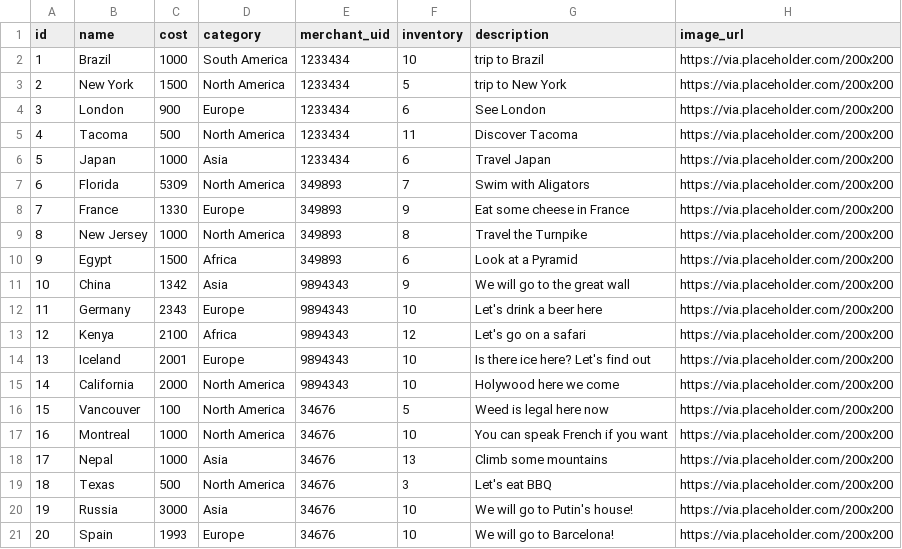
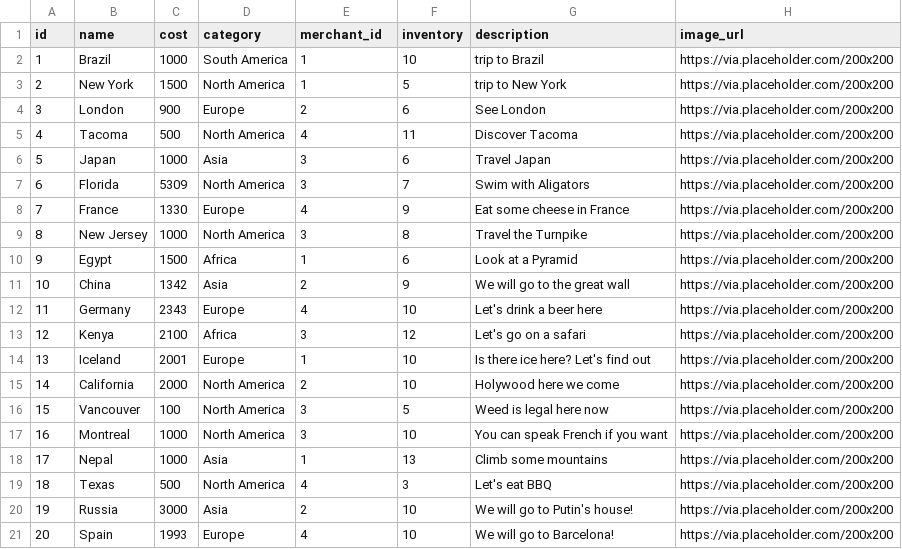
Before and after one commit to Ada-C10/betsy, a CSV file: db/seed_data/product.csv, drawn as a sheet.

```diff
--- a/db/seed_data/product.csv
+++ b/db/seed_data/product.csv
@@ -1,21 +1,21 @@
-id,name,cost,category,merchant_uid,inventory,description,image_url
-1,Brazil,1000,South America,1233434,10,trip to Brazil,https://via.placeholder.com/200x200
-2,New York,1500,North America,1233434,5,trip to New York,https://via.placeholder.com/200x200
-3,London,900,Europe,1233434,6,See London,https://via.placeholder.com/200x200
-4,Tacoma,500,North America,1233434,11,Discover Tacoma,https://via.placeholder.com/200x200
-5,Japan,1000,Asia,1233434,6,Travel Japan,https://via.placeholder.com/200x200
-6,Florida,5309,North America,349893,7,Swim with Aligators,https://via.placeholder.com/200x200
-7,France,1330,Europe,349893,9,Eat some cheese in France,https://via.placeholder.com/200x200
-8,New Jersey,1000,North America,349893,8,Travel the Turnpike,https://via.placeholder.com/200x200
-9,Egypt,1500,Africa,349893,6,Look at a Pyramid,https://via.placeholder.com/200x200
-10,China,1342,Asia,9894343,9,We will go to the great wall,https://via.placeholder.com/200x200
-11,Germany,2343,Europe,9894343,10,Let's drink a beer here,https://via.placeholder.com/200x200
-12,Kenya,2100,Africa,9894343,12,Let's go on a safari,https://via.placeholder.com/200x200
-13,Iceland,2001,Europe,9894343,10,Is there ice here? Let's find out,https://via.placeholder.com/200x200
-14,California,2000,North America,9894343,10,Holywood here we come,https://via.placeholder.com/200x200
-15,Vancouver,100,North America,34676,5,Weed is legal here now,https://via.placeholder.com/200x200
-16,Montreal,1000,North America,34676,10,You can speak French if you want,https://via.placeholder.com/200x200
-17,Nepal,1000,Asia,34676,13,Climb some mountains,https://via.placeholder.com/200x200
-18,Texas,500,North America,34676,3,Let's eat BBQ,https://via.placeholder.com/200x200
-19,Russia,3000,Asia,34676,10,We will go to Putin's house!,https://via.placeholder.com/200x200
-20,Spain,1993,Europe,34676,10,We will go to Barcelona!,https://via.placeholder.com/200x200
+id,name,cost,category,merchant_id,inventory,description,image_url
+1,Brazil,1000,South America,1,10,trip to Brazil,https://via.placeholder.com/200x200
+2,New York,1500,North America,1,5,trip to New York,https://via.placeholder.com/200x200
+3,London,900,Europe,2,6,See London,https://via.placeholder.com/200x200
+4,Tacoma,500,North America,4,11,Discover Tacoma,https://via.placeholder.com/200x200
+5,Japan,1000,Asia,3,6,Travel Japan,https://via.placeholder.com/200x200
+6,Florida,5309,North America,3,7,Swim with Aligators,https://via.placeholder.com/200x200
+7,France,1330,Europe,4,9,Eat some cheese in France,https://via.placeholder.com/200x200
+8,New Jersey,1000,North America,3,8,Travel the Turnpike,https://via.placeholder.com/200x200
+9,Egypt,1500,Africa,1,6,Look at a Pyramid,https://via.placeholder.com/200x200
+10,China,1342,Asia,2,9,We will go to the great wall,https://via.placeholder.com/200x200
+11,Germany,2343,Europe,4,10,Let's drink a beer here,https://via.placeholder.com/200x200
+12,Kenya,2100,Africa,3,12,Let's go on a safari,https://via.placeholder.com/200x200
+13,Iceland,2001,Europe,1,10,Is there ice here? Let's find out,https://via.placeholder.com/200x200
+14,California,2000,North America,2,10,Holywood here we come,https://via.placeholder.com/200x200
+15,Vancouver,100,North America,3,5,Weed is legal here now,https://via.placeholder.com/200x200
+16,Montreal,1000,North America,3,10,You can speak French if you want,https://via.placeholder.com/200x200
+17,Nepal,1000,Asia,1,13,Climb some mountains,https://via.placeholder.com/200x200
+18,Texas,500,North America,4,3,Let's eat BBQ,https://via.placeholder.com/200x200
+19,Russia,3000,Asia,2,10,We will go to Putin's house!,https://via.placeholder.com/200x200
+20,Spain,1993,Europe,4,10,We will go to Barcelona!,https://via.placeholder.com/200x200
```
Also changed, not shown: 1 other file.
